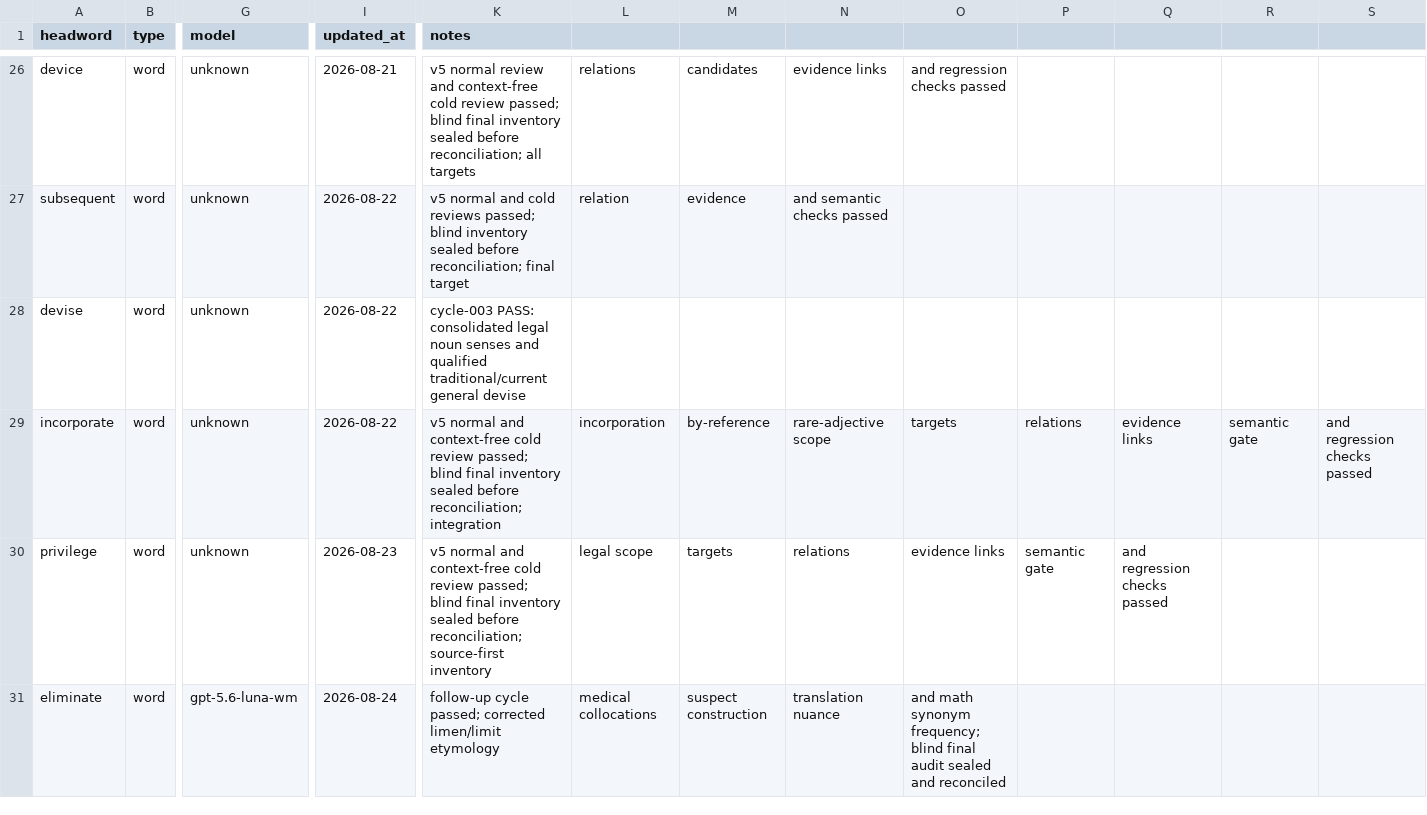
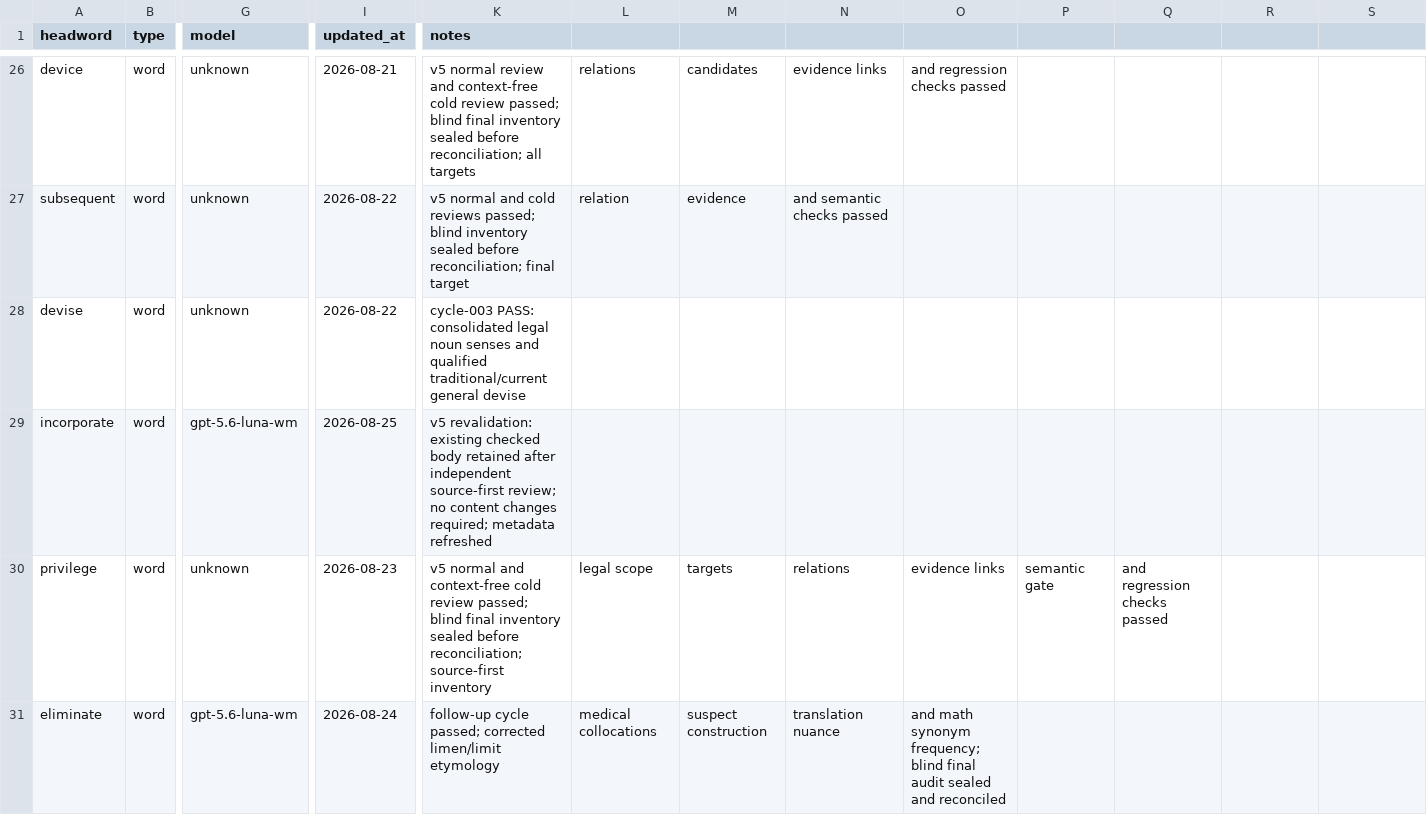
Before and after one commit to Kyapya/english-dictionary, a CSV file: queue/words.csv, drawn as a sheet; only a part is shown, gaps mark what is left out; the diff names each change by its address in the sheet, - before the commit and + after, or states it on an @@ line.

Commit message:
chore: record incorporate revalidation

```diff
--- a/queue/words.csv
+++ b/queue/words.csv
-G29 (model): unknown
+G29 (model): gpt-5.6-luna-wm
-I29 (updated_at): 2026-08-22
+I29 (updated_at): 2026-08-25
-K29 (notes): v5 normal and context-free cold review passed; blind final inventory sealed before reconciliation; integration
+K29 (notes): v5 revalidation: existing checked body retained after independent source-first review; no content changes required; metadata refreshed
-L29: incorporation
+L29: (empty)
-M29: by-reference
+M29: (empty)
-N29: rare-adjective scope
+N29: (empty)
-O29: targets
+O29: (empty)
-P29: relations
+P29: (empty)
-Q29: evidence links
+Q29: (empty)
-R29: semantic gate
+R29: (empty)
-S29: and regression checks passed
+S29: (empty)
```
